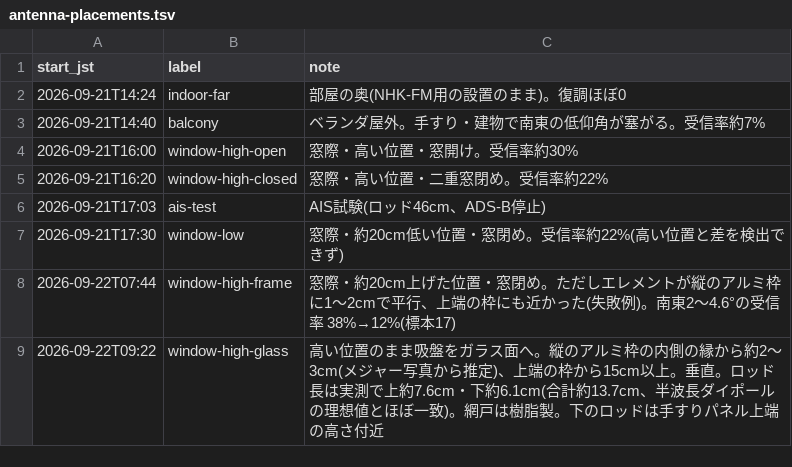
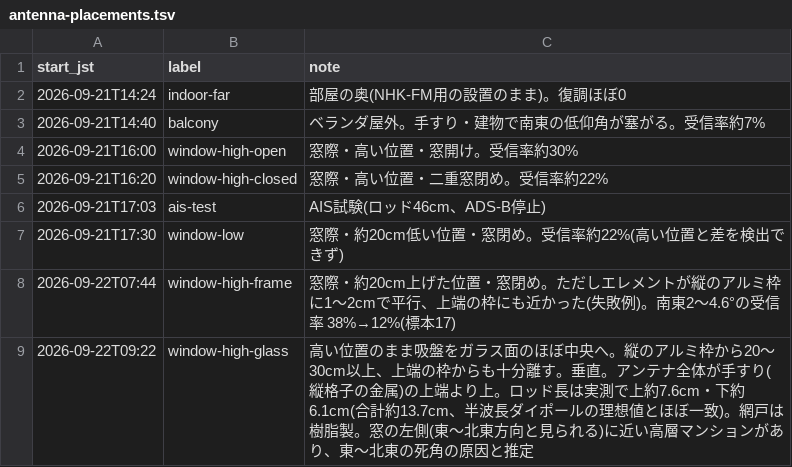
Before and after one commit to dwg7/kikicom, a TSV file: documents/antenna-placements.tsv, drawn as a sheet.

```diff
--- a/documents/antenna-placements.tsv
+++ b/documents/antenna-placements.tsv
@@ -8,2 +8,2 @@ start_jst	label	note
 2026-09-22T07:44	window-high-frame	窓際・約20cm上げた位置・窓閉め。ただしエレメントが縦のアルミ枠に1〜2cmで平行、上端の枠にも近かった(失敗例)。南東2〜4.6°の受信率 38%→12%(標本17)
-2026-09-22T09:22	window-high-glass	高い位置のまま吸盤をガラス面へ。縦のアルミ枠の内側の縁から約2〜3cm(メジャー写真から推定)、上端の枠から15cm以上。垂直。ロッド長は実測で上約7.6cm・下約6.1cm(合計約13.7cm、半波長ダイポールの理想値とほぼ一致)。網戸は樹脂製。下のロッドは手すりパネル上端の高さ付近
+2026-09-22T09:22	window-high-glass	高い位置のまま吸盤をガラス面のほぼ中央へ。縦のアルミ枠から20〜30cm以上、上端の枠からも十分離す。垂直。アンテナ全体が手すり(縦格子の金属)の上端より上。ロッド長は実測で上約7.6cm・下約6.1cm(合計約13.7cm、半波長ダイポールの理想値とほぼ一致)。網戸は樹脂製。窓の左側(東〜北東方向と見られる)に近い高層マンションがあり、東〜北東の死角の原因と推定
```
